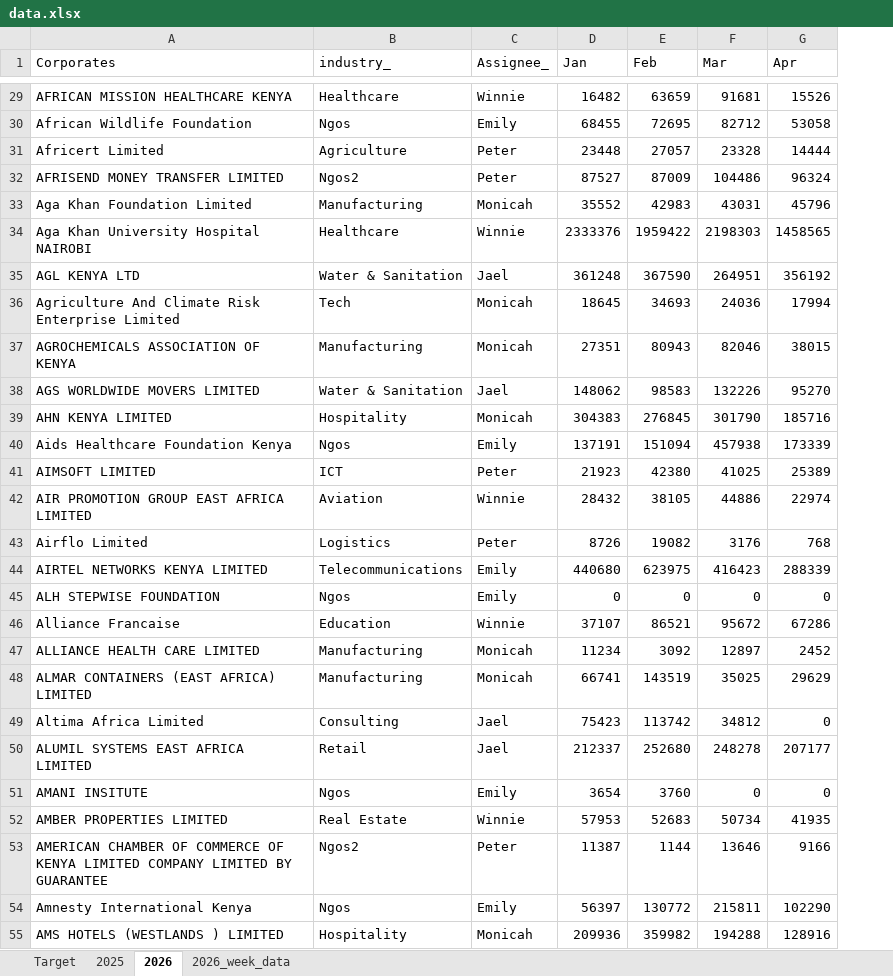
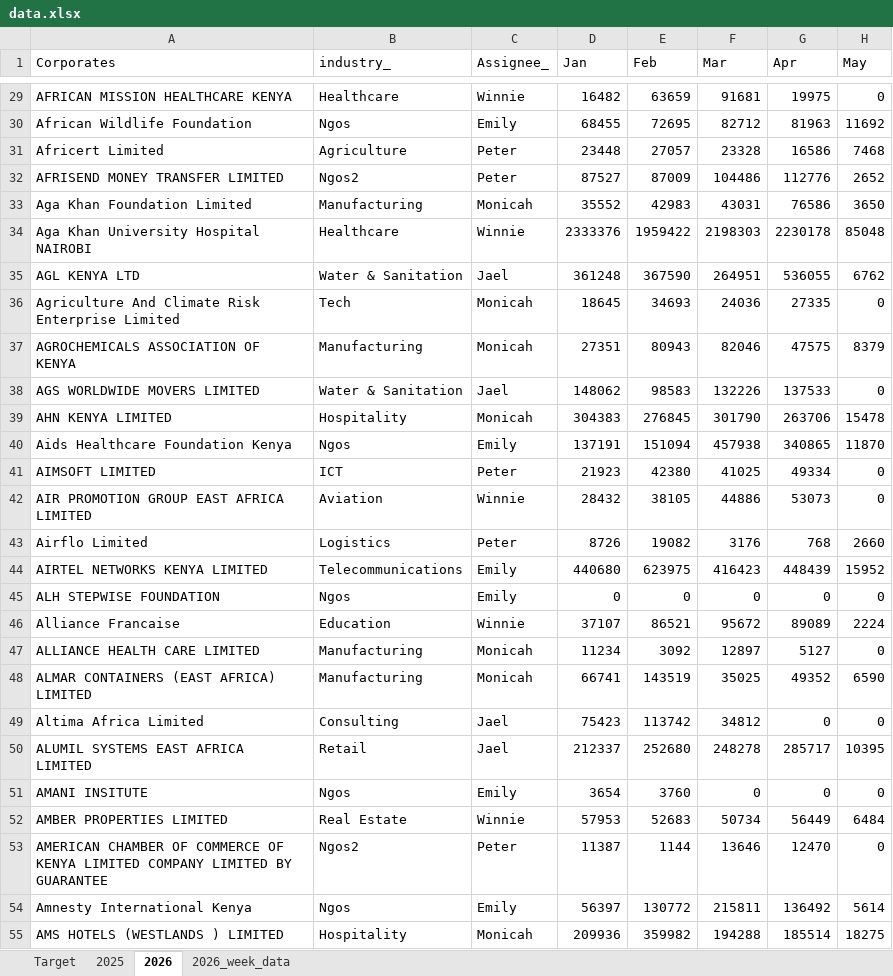
Before and after one commit to Phil7799/Little-Retention-Corporate-Performance-Comparison, an Excel workbook: data.xlsx, sheet 2026, drawn as a sheet; only a part is shown, gaps mark what is left out; values as stored, in another font and other column widths than the file's, no borders; the diff covers the shown part only; the diff names each change by its address in the sheet, - before the commit and + after, or states it on an @@ line.

```diff
--- a/data.xlsx (sheet 2026)
+++ b/data.xlsx (sheet 2026)
+column H (May), rows 29-55: 0 | 11692 | 7468 | 2652 | 3650 | 85048 | 6762 | 0 | 8379 | 0 | 15478 | 11870 | 0 | 0 | 2660 | 15952 | 0 | 2224 | 0 | 6590 | 0 | 10395 | 0 | 6484 | 0 | 5614 | 18275
-G29 (Apr): 15526
+G29 (Apr): 19975
-G30 (Apr): 53058
+G30 (Apr): 81963
-G31 (Apr): 14444
+G31 (Apr): 16586
-G32 (Apr): 96324
+G32 (Apr): 112776
-G33 (Apr): 45796
+G33 (Apr): 76586
-G34 (Apr): 1458565
+G34 (Apr): 2230178
-G35 (Apr): 356192
+G35 (Apr): 536055
-G36 (Apr): 17994
+G36 (Apr): 27335
-G37 (Apr): 38015
+G37 (Apr): 47575
-G38 (Apr): 95270
+G38 (Apr): 137533
-G39 (Apr): 185716
+G39 (Apr): 263706
-G40 (Apr): 173339
+G40 (Apr): 340865
-G41 (Apr): 25389
+G41 (Apr): 49334
-G42 (Apr): 22974
+G42 (Apr): 53073
-G44 (Apr): 288339
+G44 (Apr): 448439
-G46 (Apr): 67286
+G46 (Apr): 89089
-G47 (Apr): 2452
+G47 (Apr): 5127
-G48 (Apr): 29629
+G48 (Apr): 49352
-G50 (Apr): 207177
+G50 (Apr): 285717
-G52 (Apr): 41935
+G52 (Apr): 56449
-G53 (Apr): 9166
+G53 (Apr): 12470
-G54 (Apr): 102290
+G54 (Apr): 136492
-G55 (Apr): 128916
+G55 (Apr): 185514
```
Also changed, not shown: 857 edited cells elsewhere in this sheet, sheet 2026_week_data, 1 other file.
